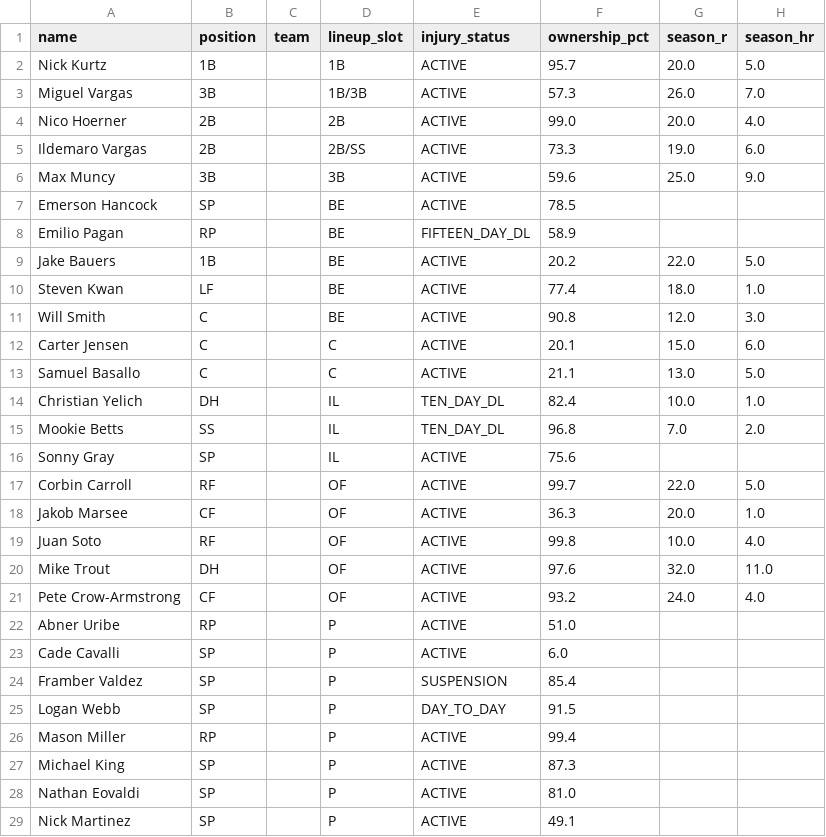
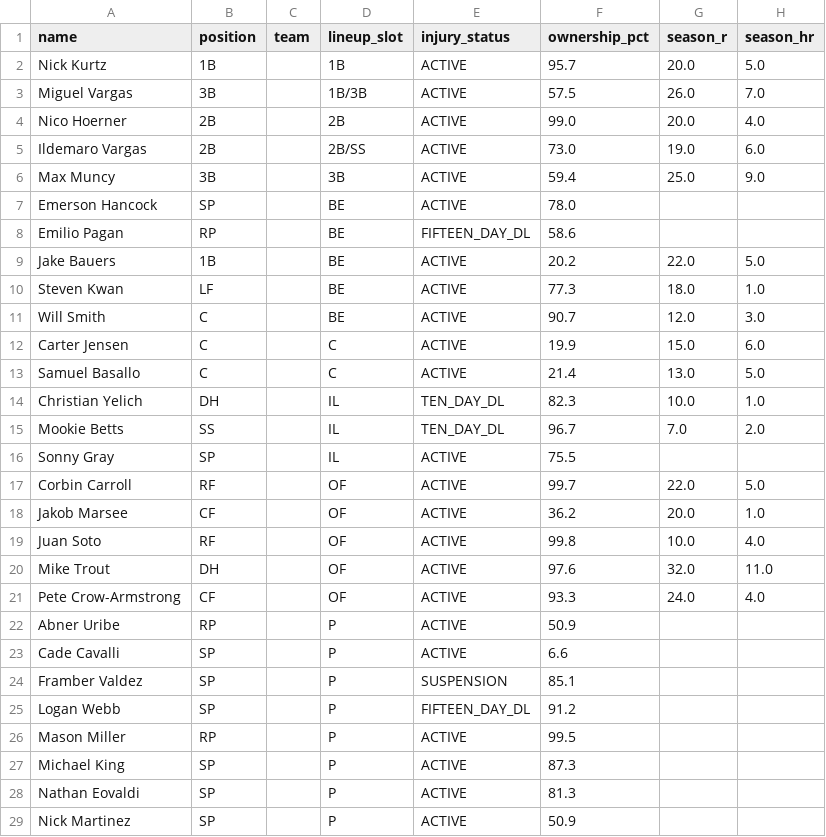
Before and after one commit to nickguarriello/pitch-slap, a CSV file: docs/data/roster.csv, drawn as a sheet; only a part is shown; the diff covers the shown part only; the diff names each change by its address in the sheet, - before the commit and + after, or states it on an @@ line.

```diff
--- a/docs/data/roster.csv
+++ b/docs/data/roster.csv
-F3 (ownership_pct): 57.3
+F3 (ownership_pct): 57.5
-F5 (ownership_pct): 73.3
+F5 (ownership_pct): 73.0
-F6 (ownership_pct): 59.6
+F6 (ownership_pct): 59.4
-F7 (ownership_pct): 78.5
+F7 (ownership_pct): 78.0
-F8 (ownership_pct): 58.9
+F8 (ownership_pct): 58.6
-F10 (ownership_pct): 77.4
+F10 (ownership_pct): 77.3
-F11 (ownership_pct): 90.8
+F11 (ownership_pct): 90.7
-F12 (ownership_pct): 20.1
+F12 (ownership_pct): 19.9
-F13 (ownership_pct): 21.1
+F13 (ownership_pct): 21.4
-F14 (ownership_pct): 82.4
+F14 (ownership_pct): 82.3
-F15 (ownership_pct): 96.8
+F15 (ownership_pct): 96.7
-F16 (ownership_pct): 75.6
+F16 (ownership_pct): 75.5
-F18 (ownership_pct): 36.3
+F18 (ownership_pct): 36.2
-F21 (ownership_pct): 93.2
+F21 (ownership_pct): 93.3
-F22 (ownership_pct): 51.0
+F22 (ownership_pct): 50.9
-F23 (ownership_pct): 6.0
+F23 (ownership_pct): 6.6
-F24 (ownership_pct): 85.4
+F24 (ownership_pct): 85.1
-E25 (injury_status): DAY_TO_DAY
+E25 (injury_status): FIFTEEN_DAY_DL
-F25 (ownership_pct): 91.5
+F25 (ownership_pct): 91.2
-F26 (ownership_pct): 99.4
+F26 (ownership_pct): 99.5
-F28 (ownership_pct): 81.0
+F28 (ownership_pct): 81.3
-F29 (ownership_pct): 49.1
+F29 (ownership_pct): 50.9
```
Also changed, not shown: 2 edited cells elsewhere in this file, docs/data/waivers.csv, 3 other files.
